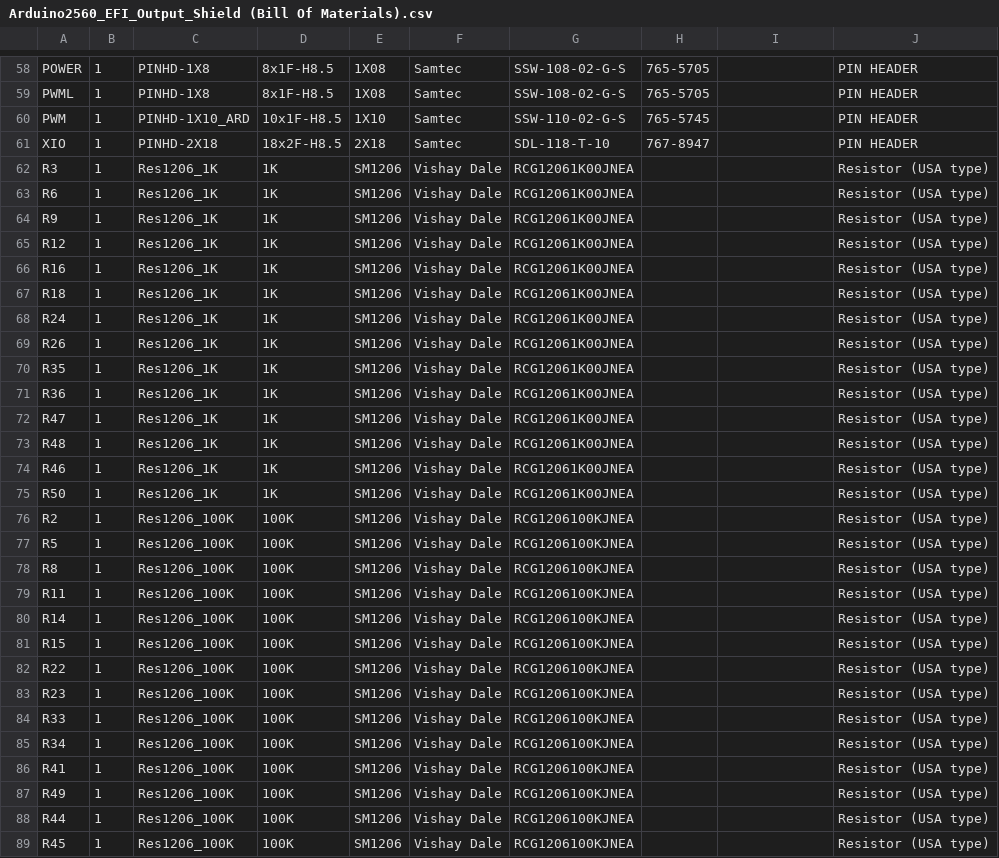
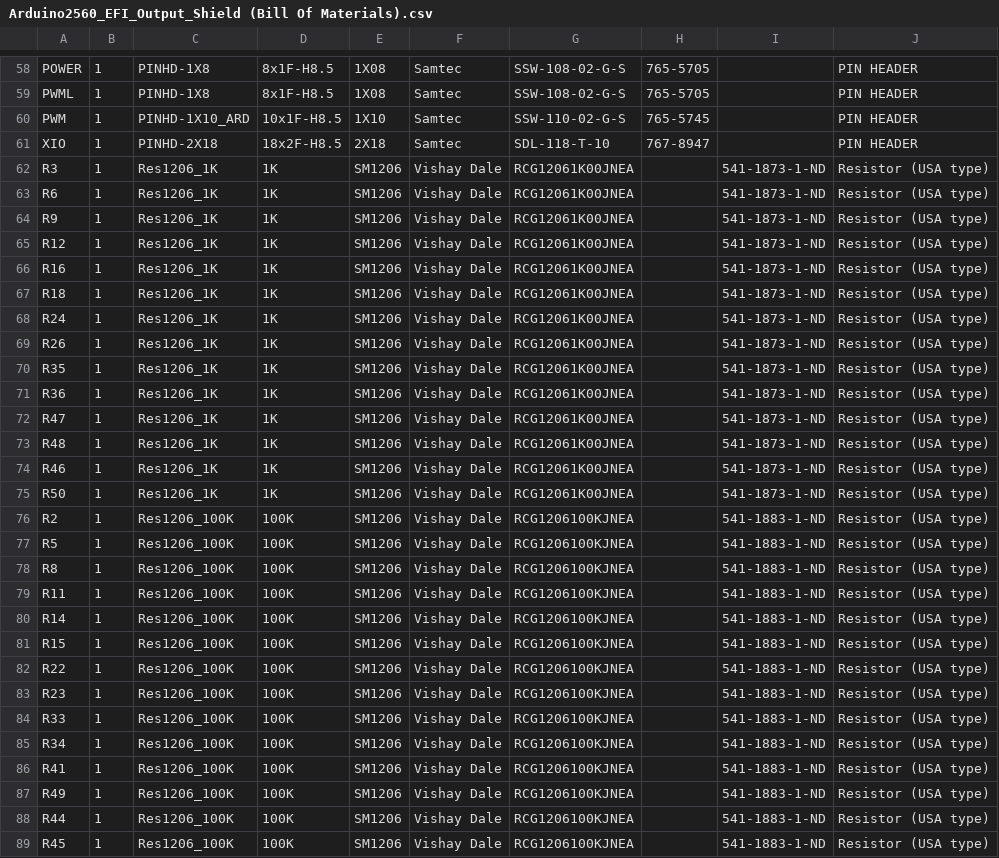
Before and after one commit to plazomat/Arduino2560_EFI_Output_Shield, a CSV file: BOM/Arduino2560_EFI_Output_Shield (Bill Of Materials).csv, drawn as a sheet; only a part is shown, gaps mark what is left out; the diff covers the shown part only; the diff names each change by its address in the sheet, - before the commit and + after, or states it on an @@ line.

```diff
--- a/BOM/Arduino2560_EFI_Output_Shield (Bill Of Materials).csv
+++ b/BOM/Arduino2560_EFI_Output_Shield (Bill Of Materials).csv
-I62:I75: (empty)
+I62:I75: 541-1873-1-ND
-I76:I89: (empty)
+I76:I89: 541-1883-1-ND
```
Also changed, not shown: 66 edited cells elsewhere in this file.
